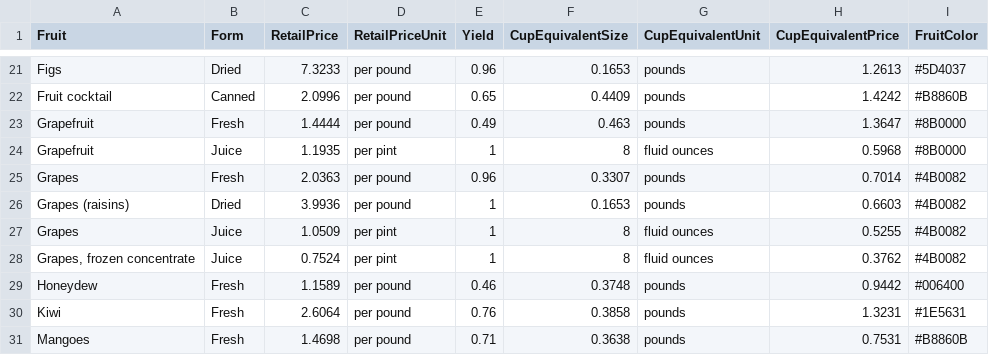
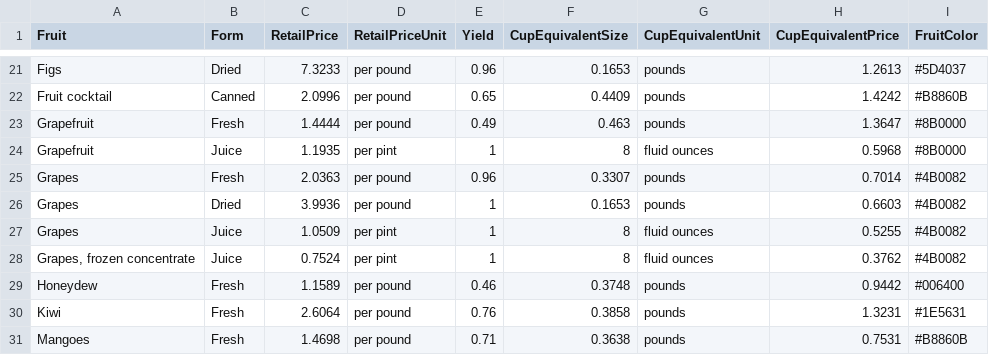
Before and after one commit to liambsulliva/data-story, a CSV file: static/Fruit-Prices-2022-Modified.csv, drawn as a sheet; only a part is shown, gaps mark what is left out.

Commit message:
changing cursor back to pointer looks better, also sanitized data more

```diff
--- a/static/Fruit-Prices-2022-Modified.csv
+++ b/static/Fruit-Prices-2022-Modified.csv
@@ -25,3 +25,3 @@ Grapefruit,Fresh,1.4444,per pound,0.49,0.463,pounds,1.3647,#8B0000
 Grapes,Fresh,2.0363,per pound,0.96,0.3307,pounds,0.7014,#4B0082
-Grapes (raisins),Dried,3.9936,per pound,1,0.1653,pounds,0.6603,#4B0082
+Grapes,Dried,3.9936,per pound,1,0.1653,pounds,0.6603,#4B0082
 "Grapes",Juice,1.0509,per pint,1,8,fluid ounces,0.5255,#4B0082
```
Also changed, not shown: 2 other files.
